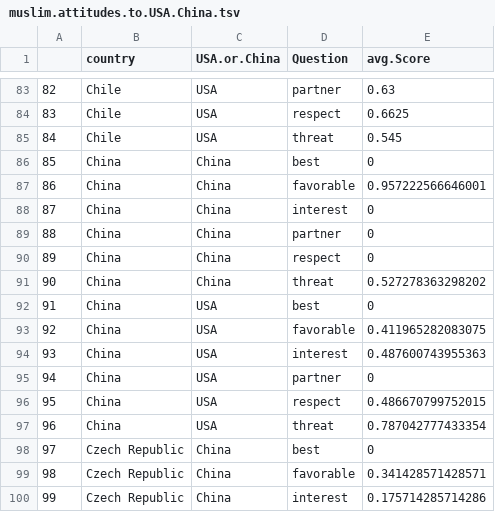
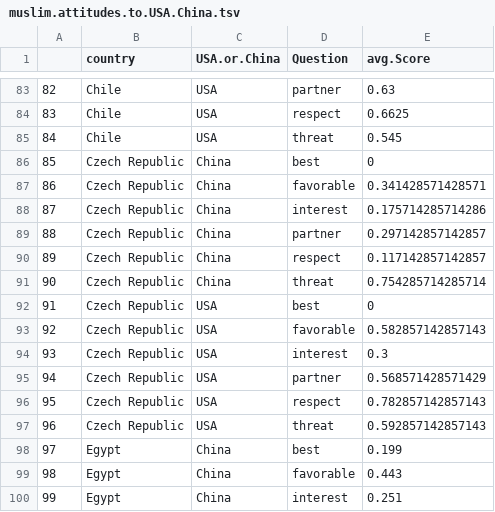
Before and after one commit to kburnham/kburnham.github.io, a TSV file: muslim.attitudes.to.USA.China.tsv, drawn as a sheet; only a part is shown, gaps mark what is left out; the shorter side is filled out with more unchanged rows; removed rows and columns are numbered as before the commit, all else as after; the diff covers the shown part only; the diff names each change by its address in the sheet, - before the commit and + after, or states it on an @@ line.

Commit message:
Remove China and USA from country list

```diff
--- a/muslim.attitudes.to.USA.China.tsv
+++ b/muslim.attitudes.to.USA.China.tsv
-row 86: 85 | China | China | best | 0
-row 87: 86 | China | China | favorable | 0.957222566646001
-row 88: 87 | China | China | interest | 0
-row 89: 88 | China | China | partner | 0
-row 90: 89 | China | China | respect | 0
-row 91: 90 | China | China | threat | 0.527278363298202
-row 92: 91 | China | USA | best | 0
-row 93: 92 | China | USA | favorable | 0.411965282083075
-row 94: 93 | China | USA | interest | 0.487600743955363
-row 95: 94 | China | USA | partner | 0
-row 96: 95 | China | USA | respect | 0.486670799752015
-row 97: 96 | China | USA | threat | 0.787042777433354
@@ column A renumbered from row 86 down @@
```
Also changed, not shown: 12 removed rows elsewhere in this file, 1 other file.
